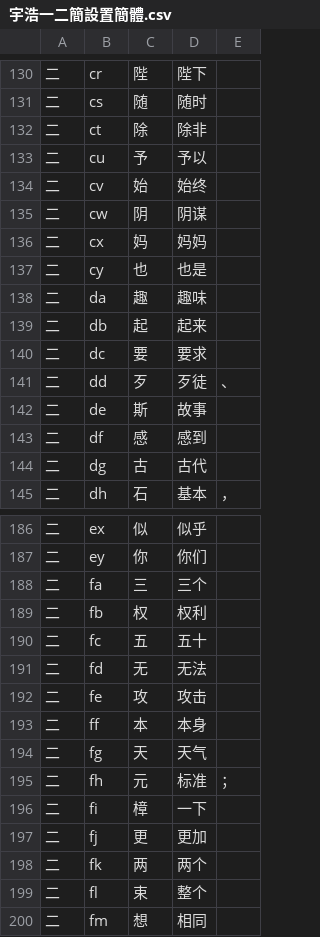
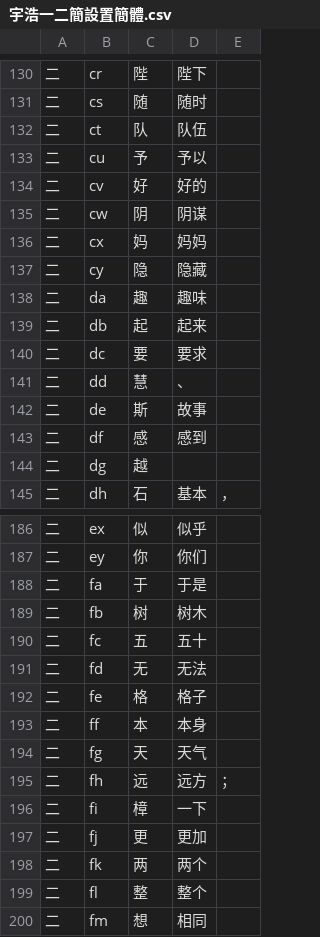
Before and after one commit to forFudan/yuhao, a CSV file: beta/generator/宇浩一二簡設置簡體.csv, drawn as a sheet; only a part is shown, gaps mark what is left out; the diff covers the shown part only.

```diff
--- a/beta/generator/宇浩一二簡設置簡體.csv
+++ b/beta/generator/宇浩一二簡設置簡體.csv
@@ -131,8 +131,8 @@
 二,cs,随,随时,
-二,ct,除,除非,
+二,ct,队,队伍,
 二,cu,予,予以,
-二,cv,始,始终,
+二,cv,好,好的,
 二,cw,阴,阴谋,
 二,cx,妈,妈妈,
-二,cy,也,也是,
+二,cy,隐,隐藏,
 二,da,趣,趣味,
@@ -140,6 +140,6 @@
 二,dc,要,要求,
-二,dd,歹,歹徒,、
+二,dd,慧,、,
 二,de,斯,故事,
 二,df,感,感到,
-二,dg,古,古代,
+二,dg,越,,
 二,dh,石,基本,，
@@ -187,10 +187,10 @@
 二,ey,你,你们,
-二,fa,三,三个,
-二,fb,权,权利,
+二,fa,于,于是,
+二,fb,树,树木,
 二,fc,五,五十,
 二,fd,无,无法,
-二,fe,攻,攻击,
+二,fe,格,格子,
 二,ff,本,本身,
 二,fg,天,天气,
-二,fh,元,标准,；
+二,fh,远,远方,；
 二,fi,樟,一下,
@@ -198,3 +198,3 @@
 二,fk,两,两个,
-二,fl,束,整个,
+二,fl,整,整个,
 二,fm,想,相同,
```
Also changed, not shown: 147 edited cells elsewhere in this file, 21 other files.
